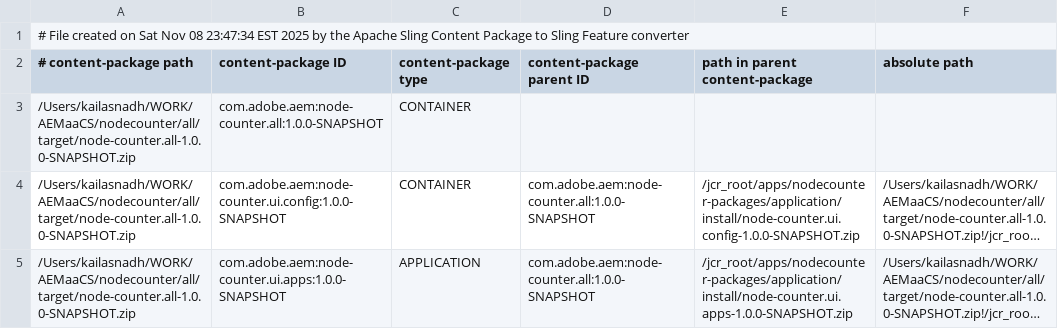
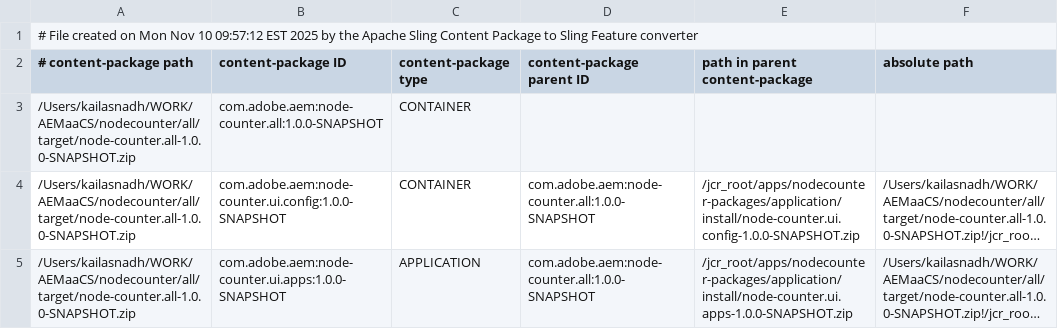
Before and after one commit to kailasnadh790/node-counter, a CSV file: all/target/cp-conversion/fm.out/content-packages.csv, drawn as a sheet; long unchanged cells end in ….

```diff
--- a/all/target/cp-conversion/fm.out/content-packages.csv
+++ b/all/target/cp-conversion/fm.out/content-packages.csv
@@ -1,2 +1,2 @@
-# File created on Sat Nov 08 23:47:34 EST 2025 by the Apache Sling Content Package to Sling Feature converter
+# File created on Mon Nov 10 09:57:12 EST 2025 by the Apache Sling Content Package to Sling Feature converter
 # content-package path, content-package ID, content-package type, content-package parent ID, path in parent content-package, absolute path
```
Also changed, not shown: 18 other files.
